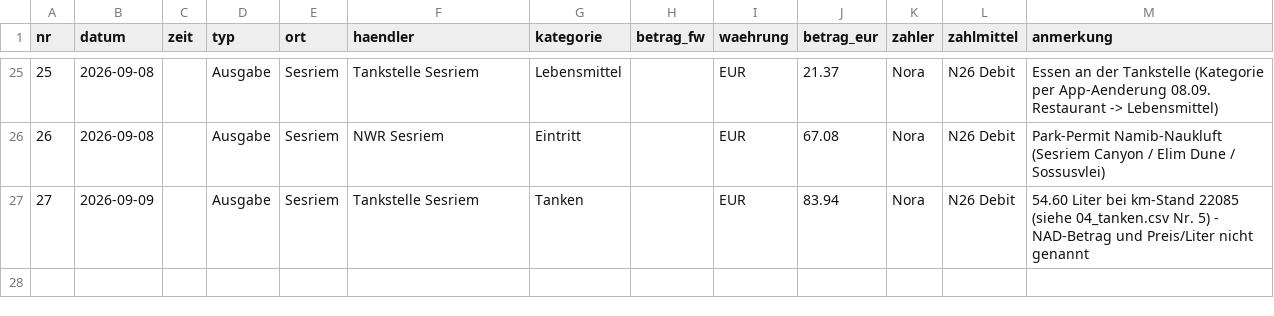
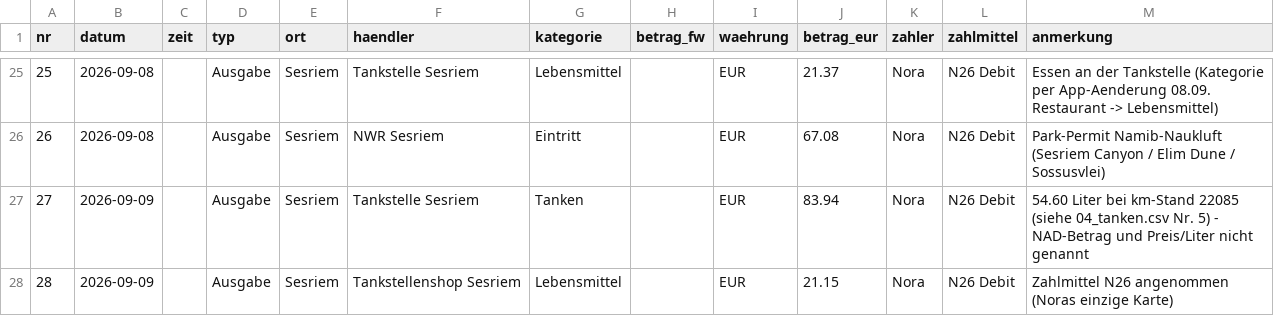
Before and after one commit to PaddyBlanco/Namibia, a CSV file: data/02_laufend.csv, drawn as a sheet; only a part is shown, gaps mark what is left out; the diff names each change by its address in the sheet, - before the commit and + after, or states it on an @@ line.

```diff
--- a/data/02_laufend.csv
+++ b/data/02_laufend.csv
+row 28: 28 | 2026-09-09 |  | Ausgabe | Sesriem | Tankstellenshop Sesriem | Lebensmittel |  | EUR | 21.15 | Nora | N26 Debit | Zahlmittel N26 angenommen (Noras einzige Karte)
```
Also changed, not shown: 3 other files.
